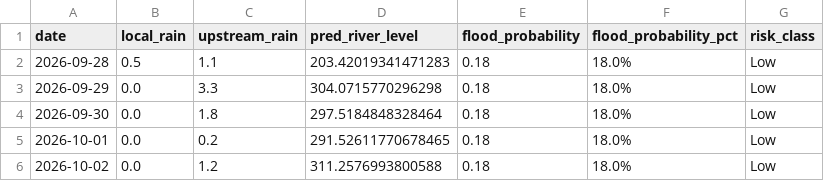
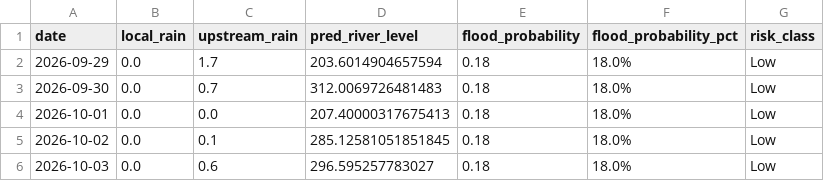
Before and after one commit to jajoojay/Matsya-Flood-detector, a CSV file: backend/flood_detector/flood_forecast.csv, drawn as a sheet.

```diff
--- a/backend/flood_detector/flood_forecast.csv
+++ b/backend/flood_detector/flood_forecast.csv
@@ -1,6 +1,6 @@
 date,local_rain,upstream_rain,pred_river_level,flood_probability,flood_probability_pct,risk_class
-2026-09-28,0.5,1.1,203.42019341471283,0.18,18.0%,Low
-2026-09-29,0.0,3.3,304.0715770296298,0.18,18.0%,Low
-2026-09-30,0.0,1.8,297.5184848328464,0.18,18.0%,Low
-2026-10-01,0.0,0.2,291.52611770678465,0.18,18.0%,Low
-2026-10-02,0.0,1.2,311.2576993800588,0.18,18.0%,Low
+2026-09-29,0.0,1.7,203.6014904657594,0.18,18.0%,Low
+2026-09-30,0.0,0.7,312.0069726481483,0.18,18.0%,Low
+2026-10-01,0.0,0.0,207.40000317675413,0.18,18.0%,Low
+2026-10-02,0.0,0.1,285.12581051851845,0.18,18.0%,Low
+2026-10-03,0.0,0.6,296.595257783027,0.18,18.0%,Low
```
Also changed, not shown: backend/csv_generator/flood_prediction.csv, 3 other files.
